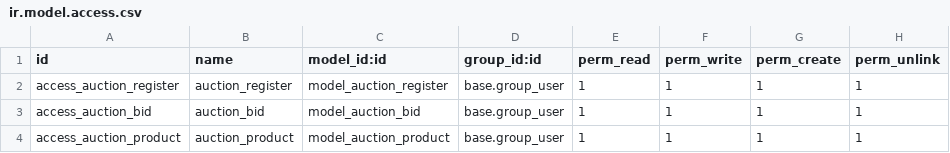
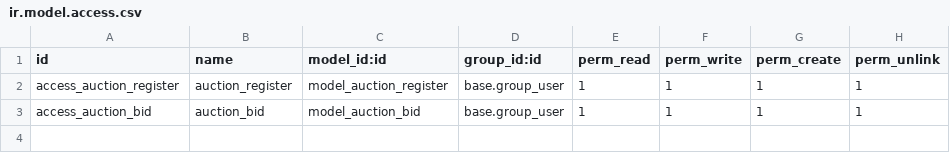
Before and after one commit to Arnorwer/Proyecto-Subasta, a CSV file: auction/security/ir.model.access.csv, drawn as a sheet.

```diff
--- a/auction/security/ir.model.access.csv
+++ b/auction/security/ir.model.access.csv
@@ -3,2 +3 @@ access_auction_register,auction_register,model_auction_register,base.group_user,
 access_auction_bid,auction_bid,model_auction_bid,base.group_user,1,1,1,1
-access_auction_product,auction_product,model_auction_product,base.group_user,1,1,1,1
```
Also changed, not shown: 15 other files.
